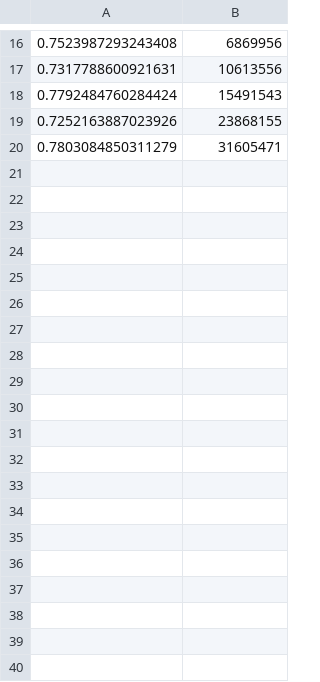
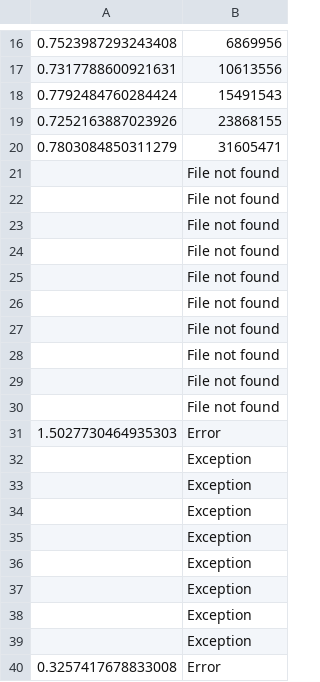
Before and after one commit to Bonioszko/studia, a CSV file: ptsz/szeregowanie/end.csv, drawn as a sheet; only a part is shown, gaps mark what is left out; the diff covers the shown part only.

```diff
--- a/ptsz/szeregowanie/end.csv
+++ b/ptsz/szeregowanie/end.csv
@@ -20 +20,21 @@
 0.7803084850311279;31605471
+;File not found
+;File not found
+;File not found
+;File not found
+;File not found
+;File not found
+;File not found
+;File not found
+;File not found
+;File not found
+1.5027730464935303;Error
+;Exception
+;Exception
+;Exception
+;Exception
+;Exception
+;Exception
+;Exception
+;Exception
+0.3257417678833008;Error
```
Also changed, not shown: 52 added rows elsewhere in this file, 13 other files.
